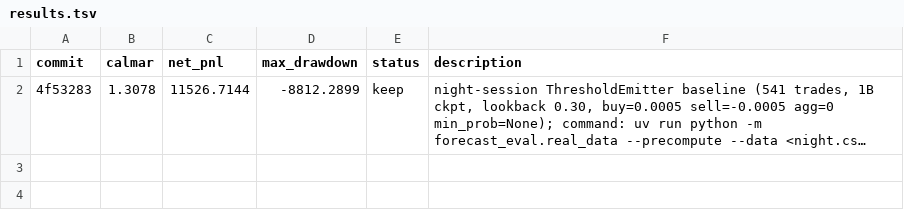
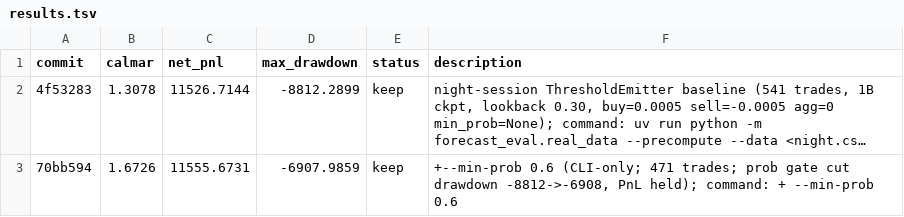
Before and after one commit to smolsquirrel936/forecast_eval, a TSV file: results.tsv, drawn as a sheet; long unchanged cells end in …; the diff names each change by its address in the sheet, - before the commit and + after, or states it on an @@ line.

Commit message:
keep: --min-prob 0.6 -> Calmar 1.6726 (471 trades, dd -6908)

```diff
--- a/results.tsv
+++ b/results.tsv
+row 3: 70bb594 | 1.6726 | 11555.6731 | -6907.9859 | keep | +--min-prob 0.6 (CLI-only; 471 trades; prob gate cut drawdown -8812->-6908, PnL held); command: + --min-prob 0.6
```
